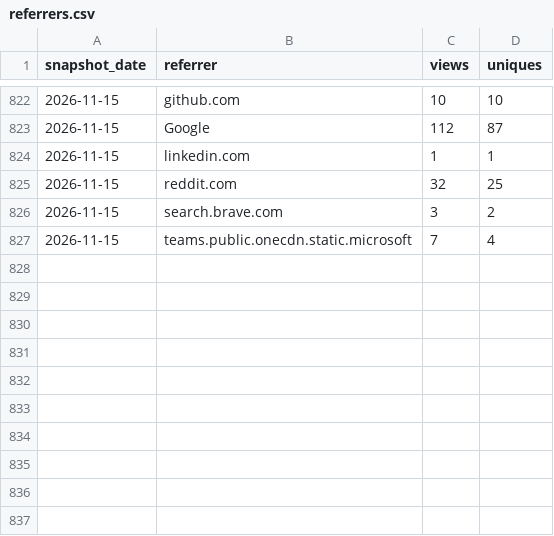
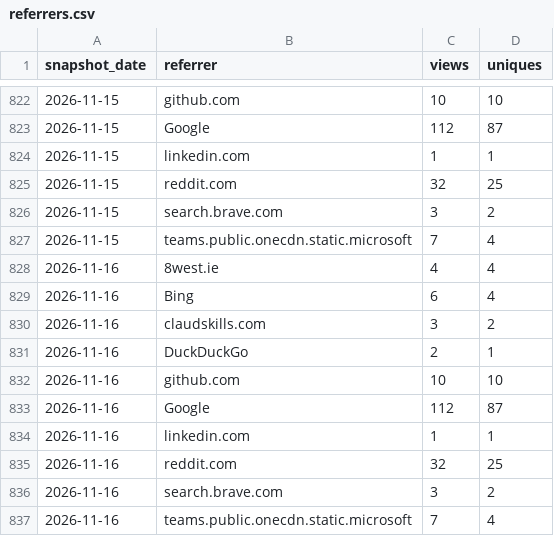
Before and after one commit to GaZmagik/iso-24495, a CSV file: data/referrers.csv, drawn as a sheet; only a part is shown, gaps mark what is left out.

```diff
--- a/data/referrers.csv
+++ b/data/referrers.csv
@@ -827 +827,11 @@ snapshot_date,referrer,views,uniques
 2026-11-15,teams.public.onecdn.static.microsoft,7,4
+2026-11-16,8west.ie,4,4
+2026-11-16,Bing,6,4
+2026-11-16,claudskills.com,3,2
+2026-11-16,DuckDuckGo,2,1
+2026-11-16,github.com,10,10
+2026-11-16,Google,112,87
+2026-11-16,linkedin.com,1,1
+2026-11-16,reddit.com,32,25
+2026-11-16,search.brave.com,3,2
+2026-11-16,teams.public.onecdn.static.microsoft,7,4
```
Also changed, not shown: data/windows.csv.
